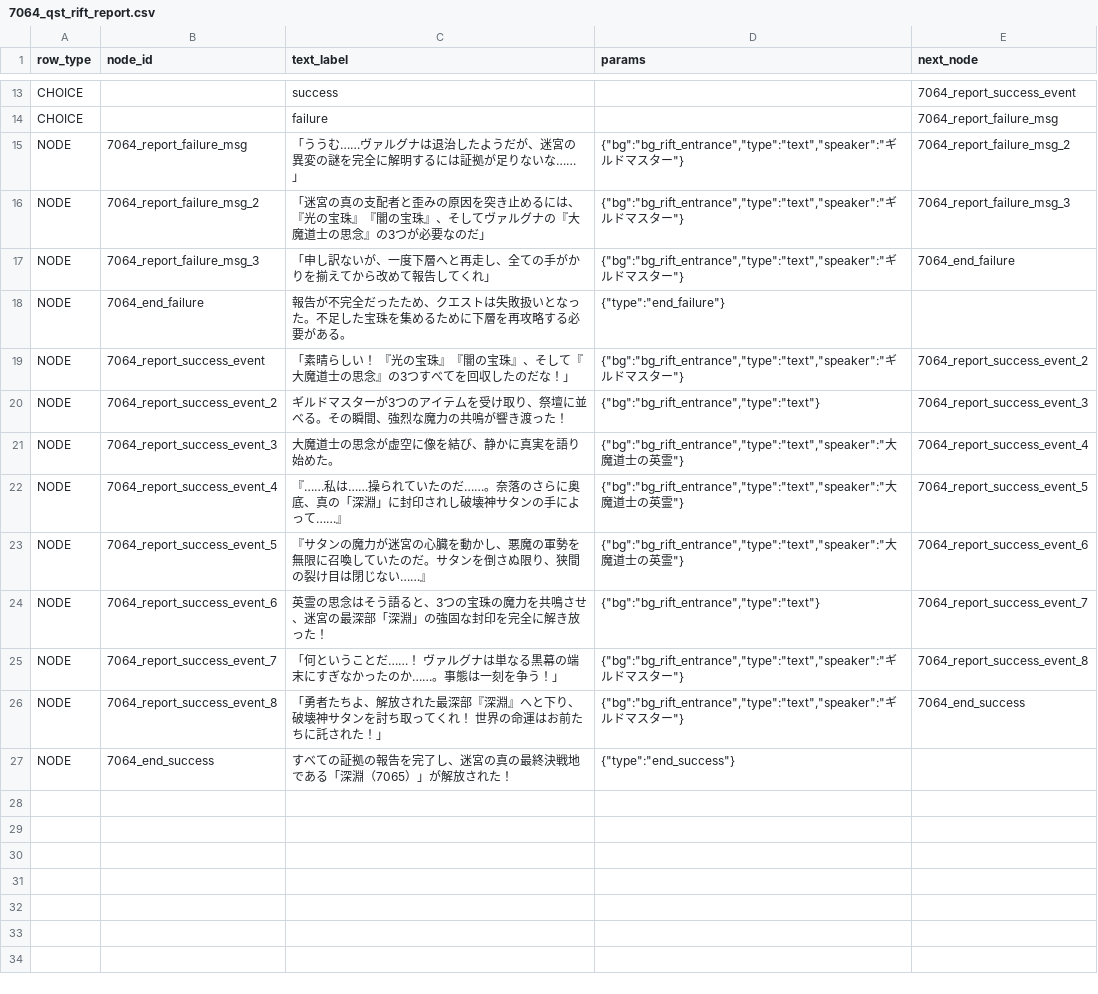
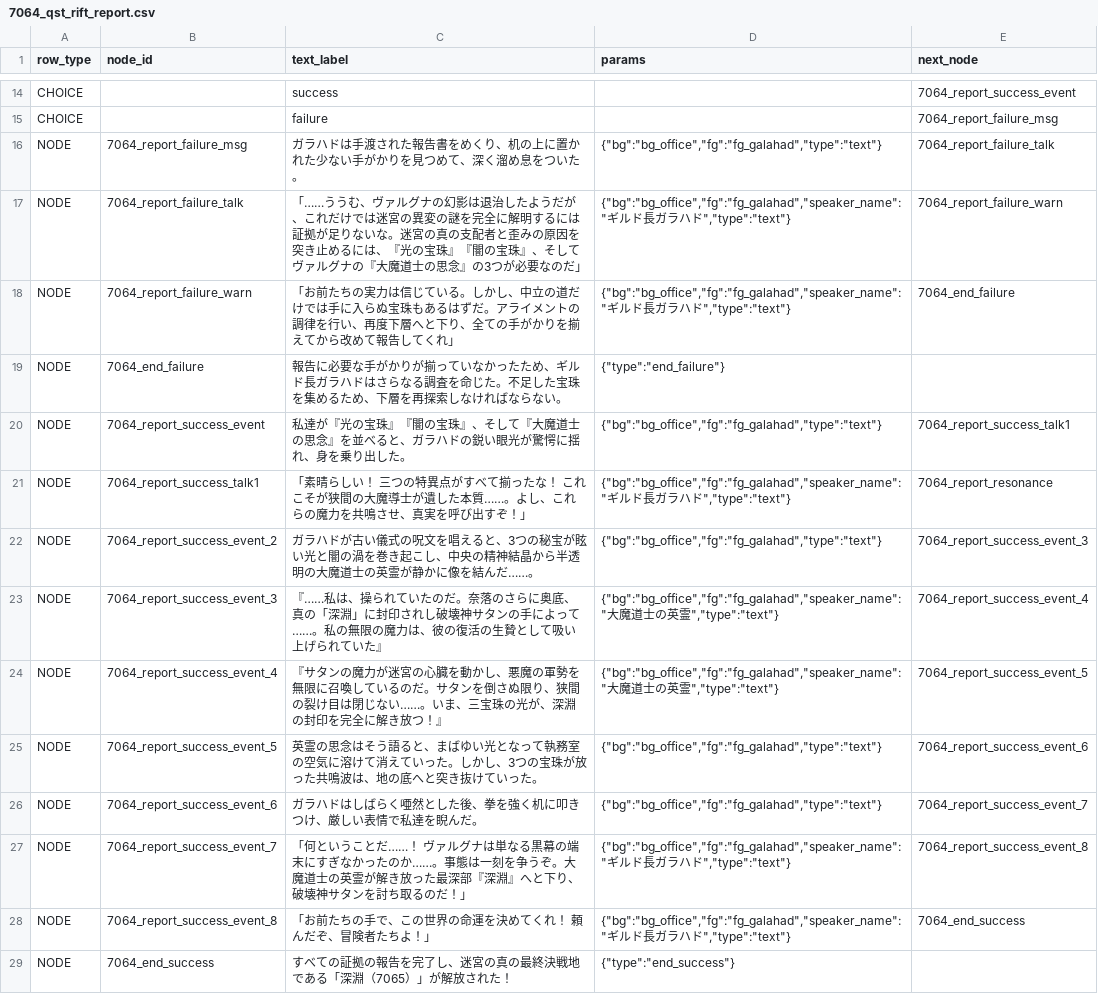
Before and after one commit to kiyoshikitamura/code-wirth-dawn, a CSV file: src/data/csv/scenarios/7064_qst_rift_report.csv, drawn as a sheet; only a part is shown, gaps mark what is left out; the diff covers the shown part only.

```diff
--- a/src/data/csv/scenarios/7064_qst_rift_report.csv
+++ b/src/data/csv/scenarios/7064_qst_rift_report.csv
@@ -14,14 +15,15 @@ CHOICE,,success,,7064_report_success_event
 CHOICE,,failure,,7064_report_failure_msg
-NODE,7064_report_failure_msg,「ううむ……ヴァルグナは退治したようだが、迷宮の異変の謎を完全に解明するには証拠が足りないな……」,"{""bg"":""bg_rift_entrance"",""type"":""text"",""speaker"":""ギルドマスター""}",7064_report_failure_msg_2
-NODE,7064_report_failure_msg_2,「迷宮の真の支配者と歪みの原因を突き止めるには、『光の宝珠』『闇の宝珠』、そしてヴァルグナの『大魔道士の思念』の3つが必要なのだ」,"{""bg"":""bg_rift_entrance"",""type"":""text"",""speaker"":""ギルドマスター""}",7064_report_failure_msg_3
-NODE,7064_report_failure_msg_3,「申し訳ないが、一度下層へと再走し、全ての手がかりを揃えてから改めて報告してくれ」,"{""bg"":""bg_rift_entrance"",""type"":""text"",""speaker"":""ギルドマスター""}",7064_end_failure
-NODE,7064_end_failure,報告が不完全だったため、クエストは失敗扱いとなった。不足した宝珠を集めるために下層を再攻略する必要がある。,"{""type"":""end_failure""}",
-NODE,7064_report_success_event,「素晴らしい！ 『光の宝珠』『闇の宝珠』、そして『大魔道士の思念』の3つすべてを回収したのだな！」,"{""bg"":""bg_rift_entrance"",""type"":""text"",""speaker"":""ギルドマスター""}",7064_report_success_event_2
-NODE,7064_report_success_event_2,ギルドマスターが3つのアイテムを受け取り、祭壇に並べる。その瞬間、強烈な魔力の共鳴が響き渡った！,"{""bg"":""bg_rift_entrance"",""type"":""text""}",7064_report_success_event_3
-NODE,7064_report_success_event_3,大魔道士の思念が虚空に像を結び、静かに真実を語り始めた。,"{""bg"":""bg_rift_entrance"",""type"":""text"",""speaker"":""大魔道士の英霊""}",7064_report_success_event_4
-NODE,7064_report_success_event_4,『……私は……操られていたのだ……。奈落のさらに奥底、真の「深淵」に封印されし破壊神サタンの手によって……』,"{""bg"":""bg_rift_entrance"",""type"":""text"",""speaker"":""大魔道士の英霊""}",7064_report_success_event_5
-NODE,7064_report_success_event_5,『サタンの魔力が迷宮の心臓を動かし、悪魔の軍勢を無限に召喚していたのだ。サタンを倒さぬ限り、狭間の裂け目は閉じない……』,"{""bg"":""bg_rift_entrance"",""type"":""text"",""speaker"":""大魔道士の英霊""}",7064_report_success_event_6
-NODE,7064_report_success_event_6,英霊の思念はそう語ると、3つの宝珠の魔力を共鳴させ、迷宮の最深部「深淵」の強固な封印を完全に解き放った！,"{""bg"":""bg_rift_entrance"",""type"":""text""}",7064_report_success_event_7
-NODE,7064_report_success_event_7,「何ということだ……！ ヴァルグナは単なる黒幕の端末にすぎなかったのか……。事態は一刻を争う！」,"{""bg"":""bg_rift_entrance"",""type"":""text"",""speaker"":""ギルドマスター""}",7064_report_success_event_8
-NODE,7064_report_success_event_8,「勇者たちよ、解放された最深部『深淵』へと下り、破壊神サタンを討ち取ってくれ！ 世界の命運はお前たちに託された！」,"{""bg"":""bg_rift_entrance"",""type"":""text"",""speaker"":""ギルドマスター""}",7064_end_success
+NODE,7064_report_failure_msg,ガラハドは手渡された報告書をめくり、机の上に置かれた少ない手がかりを見つめて、深く溜め息をついた。,"{""bg"":""bg_office"",""fg"":""fg_galahad"",""type"":""text""}",7064_report_failure_talk
+NODE,7064_report_failure_talk,「……ううむ、ヴァルグナの幻影は退治したようだが、これだけでは迷宮の異変の謎を完全に解明するには証拠が足りないな。迷宮の真の支配者と歪みの原因を突き止めるには、『光の宝珠』『闇の宝珠』、そしてヴァルグナの『大魔道士の思念』の3つが必要なのだ」,"{""bg"":""bg_office"",""fg"":""fg_galahad"",""speaker_name"":""ギルド長ガラハド"",""type"":""text""}",7064_report_failure_warn
+NODE,7064_report_failure_warn,「お前たちの実力は信じている。しかし、中立の道だけでは手に入らぬ宝珠もあるはずだ。アライメントの調律を行い、再度下層へと下り、全ての手がかりを揃えてから改めて報告してくれ」,"{""bg"":""bg_office"",""fg"":""fg_galahad"",""speaker_name"":""ギルド長ガラハド"",""type"":""text""}",7064_end_failure
+NODE,7064_end_failure,報告に必要な手がかりが揃っていなかったため、ギルド長ガラハドはさらなる調査を命じた。不足した宝珠を集めるため、下層を再探索しなければならない。,"{""type"":""end_failure""}",
+NODE,7064_report_success_event,私達が『光の宝珠』『闇の宝珠』、そして『大魔道士の思念』を並べると、ガラハドの鋭い眼光が驚愕に揺れ、身を乗り出した。,"{""bg"":""bg_office"",""fg"":""fg_galahad"",""type"":""text""}",7064_report_success_talk1
+NODE,7064_report_success_talk1,「素晴らしい！ 三つの特異点がすべて揃ったな！ これこそが狭間の大魔導士が遺した本質……。よし、これらの魔力を共鳴させ、真実を呼び出すぞ！」,"{""bg"":""bg_office"",""fg"":""fg_galahad"",""speaker_name"":""ギルド長ガラハド"",""type"":""text""}",7064_report_resonance
+NODE,7064_report_success_event_2,ガラハドが古い儀式の呪文を唱えると、3つの秘宝が眩い光と闇の渦を巻き起こし、中央の精神結晶から半透明の大魔道士の英霊が静かに像を結んだ……。,"{""bg"":""bg_office"",""fg"":""fg_galahad"",""type"":""text""}",7064_report_success_event_3
+NODE,7064_report_success_event_3,『……私は、操られていたのだ。奈落のさらに奥底、真の「深淵」に封印されし破壊神サタンの手によって……。私の無限の魔力は、彼の復活の生贄として吸い上げられていた』,"{""bg"":""bg_office"",""fg"":""fg_galahad"",""speaker_name"":""大魔道士の英霊"",""type"":""text""}",7064_report_success_event_4
+NODE,7064_report_success_event_4,『サタンの魔力が迷宮の心臓を動かし、悪魔の軍勢を無限に召喚しているのだ。サタンを倒さぬ限り、狭間の裂け目は閉じない……。いま、三宝珠の光が、深淵の封印を完全に解き放つ！』,"{""bg"":""bg_office"",""fg"":""fg_galahad"",""speaker_name"":""大魔道士の英霊"",""type"":""text""}",7064_report_success_event_5
+NODE,7064_report_success_event_5,英霊の思念はそう語ると、まばゆい光となって執務室の空気に溶けて消えていった。しかし、3つの宝珠が放った共鳴波は、地の底へと突き抜けていった。,"{""bg"":""bg_office"",""fg"":""fg_galahad"",""type"":""text""}",7064_report_success_event_6
+NODE,7064_report_success_event_6,ガラハドはしばらく唖然とした後、拳を強く机に叩きつけ、厳しい表情で私達を睨んだ。,"{""bg"":""bg_office"",""fg"":""fg_galahad"",""type"":""text""}",7064_report_success_event_7
+NODE,7064_report_success_event_7,「何ということだ……！ ヴァルグナは単なる黒幕の端末にすぎなかったのか……。事態は一刻を争うぞ。大魔道士の英霊が解き放った最深部『深淵』へと下り、破壊神サタンを討ち取るのだ！」,"{""bg"":""bg_office"",""fg"":""fg_galahad"",""speaker_name"":""ギルド長ガラハド"",""type"":""text""}",7064_report_success_event_8
+NODE,7064_report_success_event_8,「お前たちの手で、この世界の命運を決めてくれ！ 頼んだぞ、冒険者たちよ！」,"{""bg"":""bg_office"",""fg"":""fg_galahad"",""speaker_name"":""ギルド長ガラハド"",""type"":""text""}",7064_end_success
 NODE,7064_end_success,すべての証拠の報告を完了し、迷宮の真の最終決戦地である「深淵（7065）」が解放された！,"{""type"":""end_success""}",
```
Also changed, not shown: 1 added row and 9 edited cells elsewhere in this file, src/data/csv/scenarios/7060_qst_rift_prologue.csv, src/data/csv/scenarios/7063_qst_rift_lower.csv, 4 other files.
